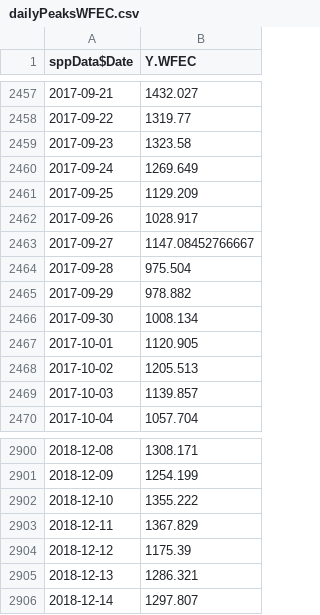
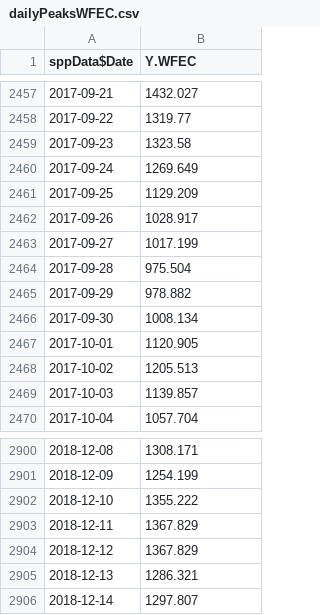
Before and after one commit to benichou/forecastingTermProject, a CSV file: data/dailyPeaksWFEC.csv, drawn as a sheet; only a part is shown, gaps mark what is left out.

Commit message:
latest update to data aggregation with all variables needed for smoothing and regression

```diff
--- a/data/dailyPeaksWFEC.csv
+++ b/data/dailyPeaksWFEC.csv
@@ -2462,3 +2462,3 @@
 2017-09-26,1028.917
-2017-09-27,1147.08452766667
+2017-09-27,1017.199
 2017-09-28,975.504
@@ -2903,3 +2903,3 @@
 2018-12-11,1367.829
-2018-12-12,1175.39
+2018-12-12,1367.829
 2018-12-13,1286.321
```
Also changed, not shown: 9 other files.
